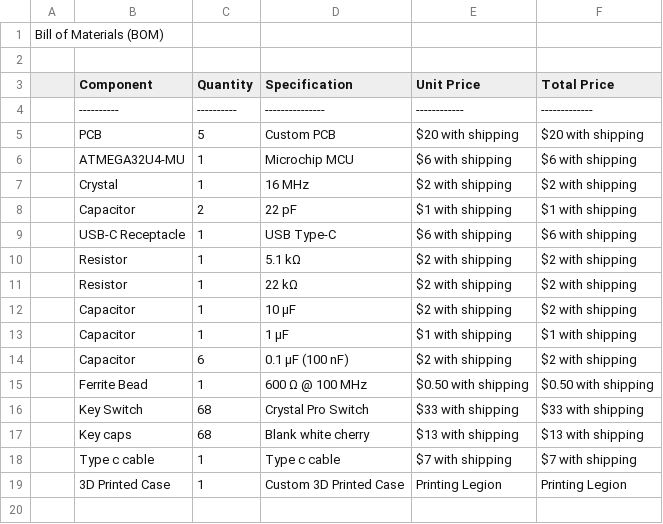
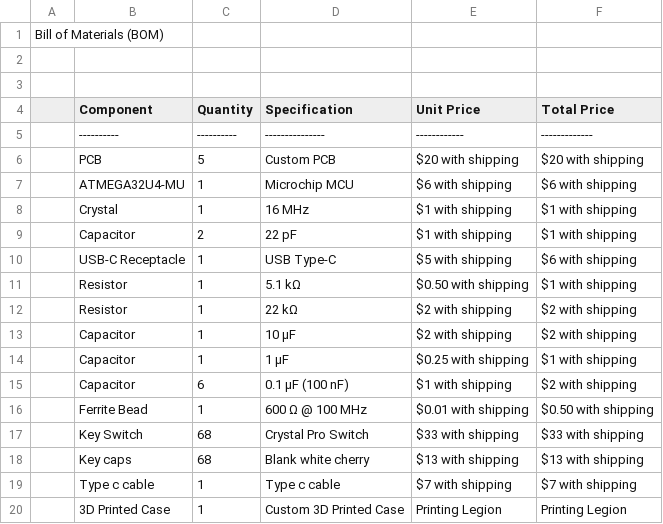
Before and after one commit to Ghost-af16/Core-65, a CSV file: BOM.csv, drawn as a sheet.

Commit message:
Adjust component prices in BOM.csv
Updated prices for components in the BOM.

```diff
--- a/BOM.csv
+++ b/BOM.csv
@@ -2,2 +2,3 @@ Bill of Materials (BOM)
 
+
 | Component | Quantity | Specification | Unit Price | Total Price |
@@ -6,11 +7,11 @@ Bill of Materials (BOM)
 | ATMEGA32U4-MU | 1 | Microchip MCU | $6 with shipping | $6 with shipping |
-| Crystal | 1 | 16 MHz | $2 with shipping | $2 with shipping |
+| Crystal | 1 | 16 MHz | $1 with shipping | $1 with shipping |
 | Capacitor | 2 | 22 pF | $1 with shipping | $1 with shipping |
-| USB-C Receptacle | 1 | USB Type-C | $6 with shipping | $6 with shipping |
-| Resistor | 1 | 5.1 kΩ | $2 with shipping | $2 with shipping |
+| USB-C Receptacle | 1 | USB Type-C | $5 with shipping | $6 with shipping |
+| Resistor | 1 | 5.1 kΩ | $0.50 with shipping | $1 with shipping |
 | Resistor | 1 | 22 kΩ | $2 with shipping | $2 with shipping |
 | Capacitor | 1 | 10 µF | $2 with shipping | $2 with shipping |
-| Capacitor | 1 | 1 µF | $1 with shipping | $1 with shipping |
-| Capacitor | 6 | 0.1 µF (100 nF) | $2 with shipping | $2 with shipping |
-| Ferrite Bead | 1 | 600 Ω @ 100 MHz | $0.50 with shipping | $0.50 with shipping |
+| Capacitor | 1 | 1 µF | $0.25 with shipping | $1 with shipping |
+| Capacitor | 6 | 0.1 µF (100 nF) | $1 with shipping | $2 with shipping |
+| Ferrite Bead | 1 | 600 Ω @ 100 MHz | $0.01 with shipping | $0.50 with shipping |
 | Key Switch | 68 | Crystal Pro Switch | $33 with shipping | $33 with shipping |
```
